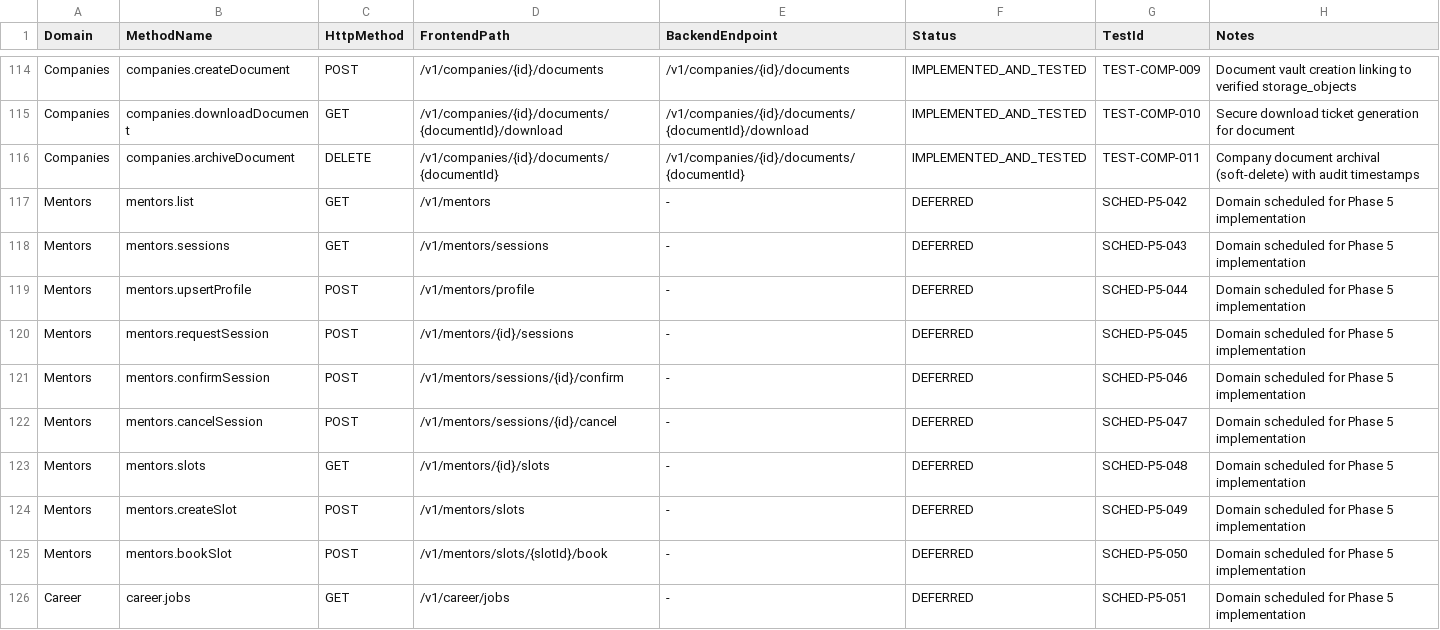
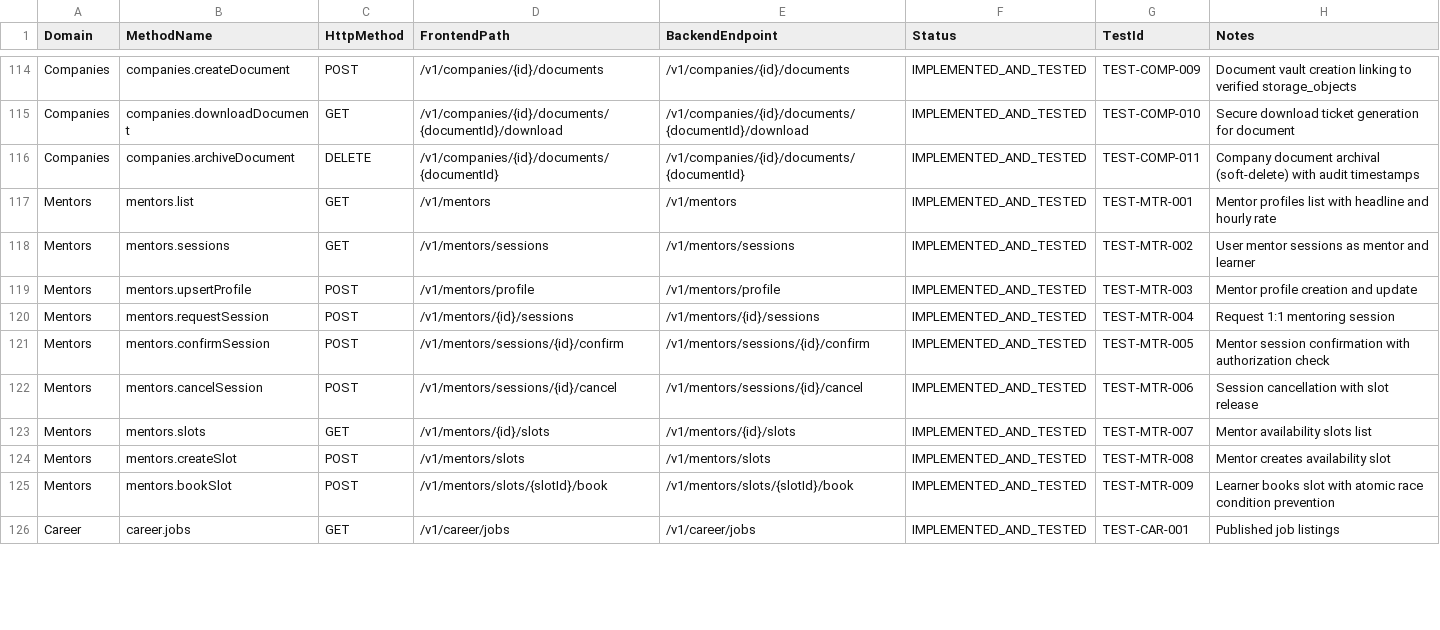
Before and after one commit to saiprakash-nexarats/collabster, a CSV file: docs/audit/api-parity.csv, drawn as a sheet; only a part is shown, gaps mark what is left out; the diff covers the shown part only.

Commit message:
fix(ci): resolve WeakKeyException, enforce atomic mentor booking, and secure career attachments

```diff
--- a/docs/audit/api-parity.csv
+++ b/docs/audit/api-parity.csv
@@ -116,11 +116,11 @@ Companies,companies.downloadDocument,GET,/v1/companies/{id}/documents/{documentI
 Companies,companies.archiveDocument,DELETE,/v1/companies/{id}/documents/{documentId},/v1/companies/{id}/documents/{documentId},IMPLEMENTED_AND_TESTED,TEST-COMP-011,Company document archival (soft-delete) with audit timestamps
-Mentors,mentors.list,GET,/v1/mentors,-,DEFERRED,SCHED-P5-042,Domain scheduled for Phase 5 implementation
-Mentors,mentors.sessions,GET,/v1/mentors/sessions,-,DEFERRED,SCHED-P5-043,Domain scheduled for Phase 5 implementation
-Mentors,mentors.upsertProfile,POST,/v1/mentors/profile,-,DEFERRED,SCHED-P5-044,Domain scheduled for Phase 5 implementation
-Mentors,mentors.requestSession,POST,/v1/mentors/{id}/sessions,-,DEFERRED,SCHED-P5-045,Domain scheduled for Phase 5 implementation
-Mentors,mentors.confirmSession,POST,/v1/mentors/sessions/{id}/confirm,-,DEFERRED,SCHED-P5-046,Domain scheduled for Phase 5 implementation
-Mentors,mentors.cancelSession,POST,/v1/mentors/sessions/{id}/cancel,-,DEFERRED,SCHED-P5-047,Domain scheduled for Phase 5 implementation
-Mentors,mentors.slots,GET,/v1/mentors/{id}/slots,-,DEFERRED,SCHED-P5-048,Domain scheduled for Phase 5 implementation
-Mentors,mentors.createSlot,POST,/v1/mentors/slots,-,DEFERRED,SCHED-P5-049,Domain scheduled for Phase 5 implementation
-Mentors,mentors.bookSlot,POST,/v1/mentors/slots/{slotId}/book,-,DEFERRED,SCHED-P5-050,Domain scheduled for Phase 5 implementation
-Career,career.jobs,GET,/v1/career/jobs,-,DEFERRED,SCHED-P5-051,Domain scheduled for Phase 5 implementation
+Mentors,mentors.list,GET,/v1/mentors,/v1/mentors,IMPLEMENTED_AND_TESTED,TEST-MTR-001,Mentor profiles list with headline and hourly rate
+Mentors,mentors.sessions,GET,/v1/mentors/sessions,/v1/mentors/sessions,IMPLEMENTED_AND_TESTED,TEST-MTR-002,User mentor sessions as mentor and learner
+Mentors,mentors.upsertProfile,POST,/v1/mentors/profile,/v1/mentors/profile,IMPLEMENTED_AND_TESTED,TEST-MTR-003,Mentor profile creation and update
+Mentors,mentors.requestSession,POST,/v1/mentors/{id}/sessions,/v1/mentors/{id}/sessions,IMPLEMENTED_AND_TESTED,TEST-MTR-004,Request 1:1 mentoring session
+Mentors,mentors.confirmSession,POST,/v1/mentors/sessions/{id}/confirm,/v1/mentors/sessions/{id}/confirm,IMPLEMENTED_AND_TESTED,TEST-MTR-005,Mentor session confirmation with authorization check
+Mentors,mentors.cancelSession,POST,/v1/mentors/sessions/{id}/cancel,/v1/mentors/sessions/{id}/cancel,IMPLEMENTED_AND_TESTED,TEST-MTR-006,Session cancellation with slot release
+Mentors,mentors.slots,GET,/v1/mentors/{id}/slots,/v1/mentors/{id}/slots,IMPLEMENTED_AND_TESTED,TEST-MTR-007,Mentor availability slots list
+Mentors,mentors.createSlot,POST,/v1/mentors/slots,/v1/mentors/slots,IMPLEMENTED_AND_TESTED,TEST-MTR-008,Mentor creates availability slot
+Mentors,mentors.bookSlot,POST,/v1/mentors/slots/{slotId}/book,/v1/mentors/slots/{slotId}/book,IMPLEMENTED_AND_TESTED,TEST-MTR-009,Learner books slot with atomic race condition prevention
+Career,career.jobs,GET,/v1/career/jobs,/v1/career/jobs,IMPLEMENTED_AND_TESTED,TEST-CAR-001,Published job listings
```
Also changed, not shown: 64 edited cells elsewhere in this file, 59 other files.
